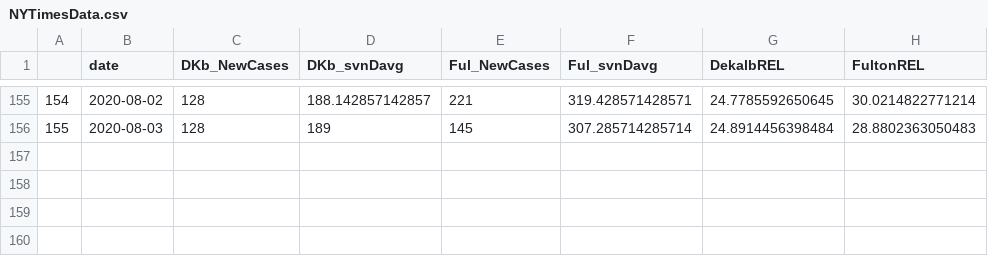
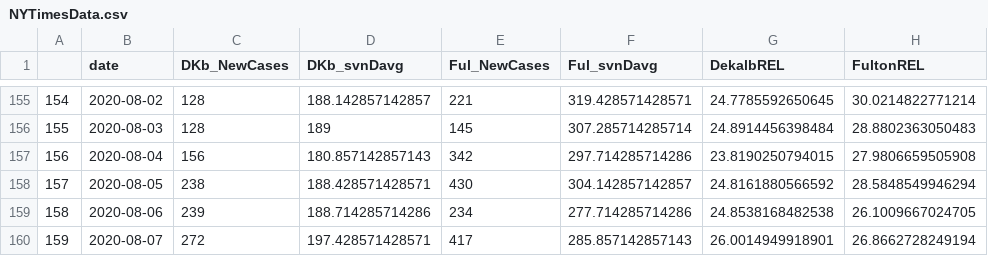
Before and after one commit to piiopah/DruidHills_COVID19, a CSV file: NYTimesData.csv, drawn as a sheet; only a part is shown, gaps mark what is left out.

```diff
--- a/NYTimesData.csv
+++ b/NYTimesData.csv
@@ -156 +156,5 @@
 "155","2020-08-03",128,189,145,307.285714285714,24.8914456398484,28.8802363050483
+"156","2020-08-04",156,180.857142857143,342,297.714285714286,23.8190250794015,27.9806659505908
+"157","2020-08-05",238,188.428571428571,430,304.142857142857,24.8161880566592,28.5848549946294
+"158","2020-08-06",239,188.714285714286,234,277.714285714286,24.8538168482538,26.1009667024705
+"159","2020-08-07",272,197.428571428571,417,285.857142857143,26.0014949918901,26.8662728249194
```
Also changed, not shown: USAFactsData.csv.
